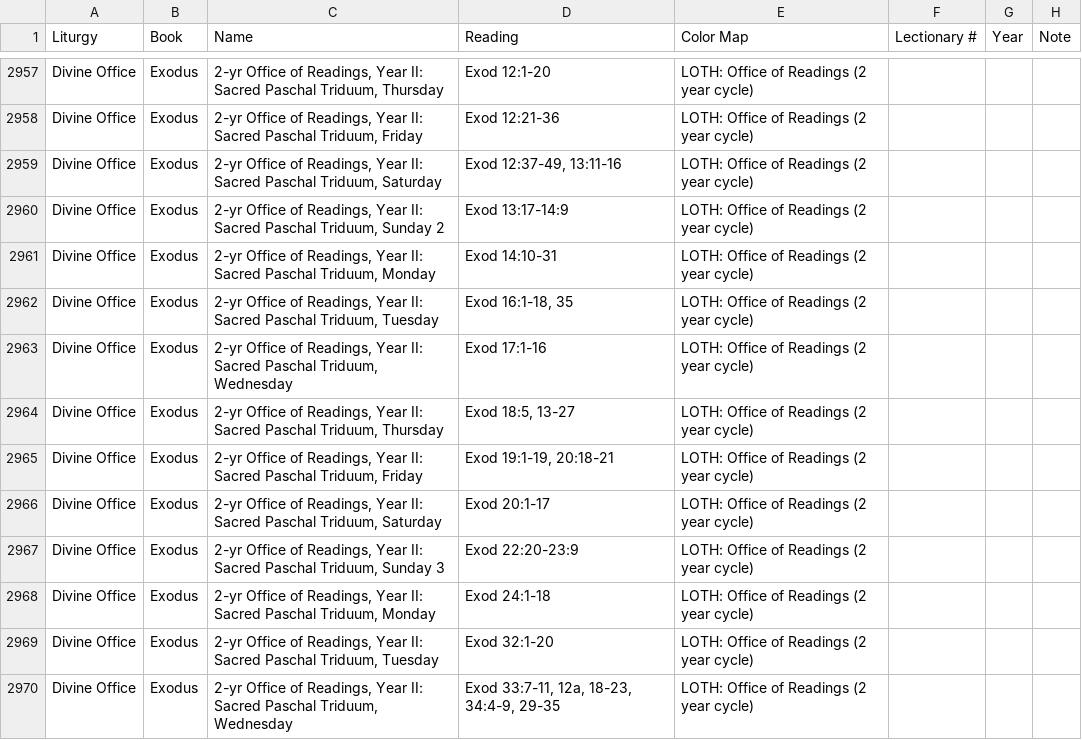
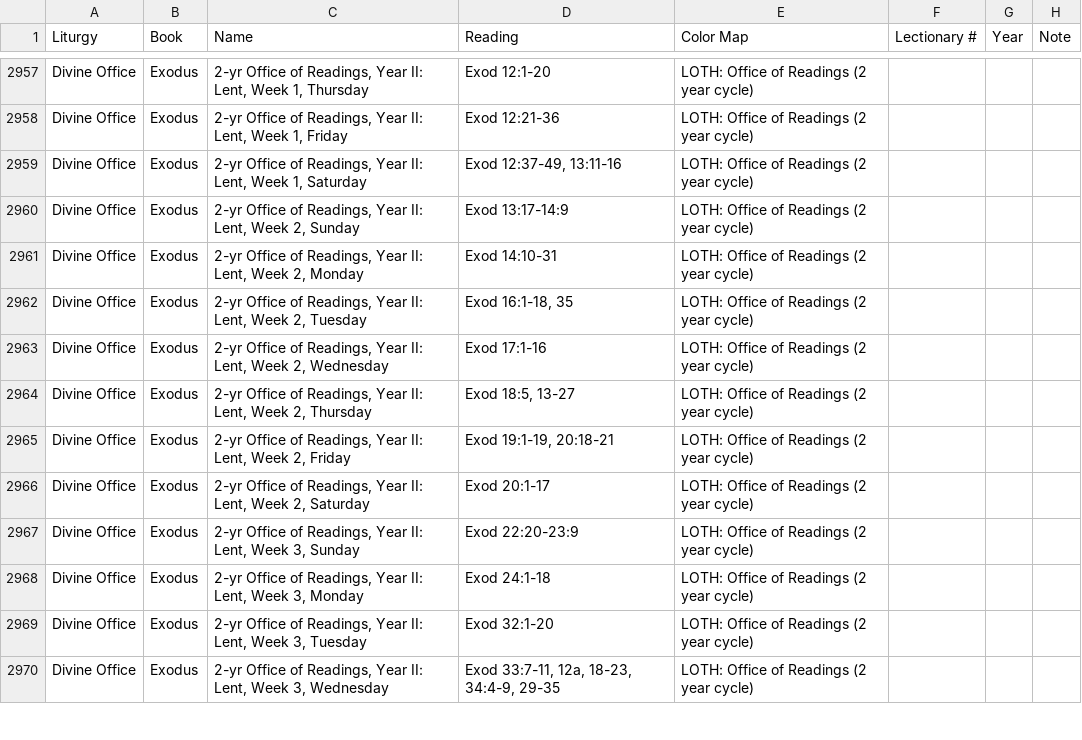
Before and after one commit to liturgybible/liturgybible.github.io, a CSV file: liturgy_bible_data.csv, drawn as a sheet; only a part is shown, gaps mark what is left out; the diff covers the shown part only; the diff names each change by its address in the sheet, - before the commit and + after, or states it on an @@ line.

```diff
--- a/liturgy_bible_data.csv
+++ b/liturgy_bible_data.csv
-C2957 (Name): …Year II: Sacred Paschal Triduum, Thursday
+C2957 (Name): …Year II: Lent, Week 1, Thursday
-C2958 (Name): …Year II: Sacred Paschal Triduum, Friday
+C2958 (Name): …Year II: Lent, Week 1, Friday
-C2959 (Name): …Year II: Sacred Paschal Triduum, Saturday
+C2959 (Name): …Year II: Lent, Week 1, Saturday
-C2960 (Name): …Year II: Sacred Paschal Triduum, Sunday 2
+C2960 (Name): …Year II: Lent, Week 2, Sunday
-C2961 (Name): …Year II: Sacred Paschal Triduum, Monday
+C2961 (Name): …Year II: Lent, Week 2, Monday
-C2962 (Name): …Year II: Sacred Paschal Triduum, Tuesday
+C2962 (Name): …Year II: Lent, Week 2, Tuesday
-C2963 (Name): …Year II: Sacred Paschal Triduum, Wednesday
+C2963 (Name): …Year II: Lent, Week 2, Wednesday
-C2964 (Name): …Year II: Sacred Paschal Triduum, Thursday
+C2964 (Name): …Year II: Lent, Week 2, Thursday
-C2965 (Name): …Year II: Sacred Paschal Triduum, Friday
+C2965 (Name): …Year II: Lent, Week 2, Friday
-C2966 (Name): …Year II: Sacred Paschal Triduum, Saturday
+C2966 (Name): …Year II: Lent, Week 2, Saturday
-C2967 (Name): …Year II: Sacred Paschal Triduum, Sunday 3
+C2967 (Name): …Year II: Lent, Week 3, Sunday
-C2968 (Name): …Year II: Sacred Paschal Triduum, Monday
+C2968 (Name): …Year II: Lent, Week 3, Monday
-C2969 (Name): …Year II: Sacred Paschal Triduum, Tuesday
+C2969 (Name): …Year II: Lent, Week 3, Tuesday
-C2970 (Name): …Year II: Sacred Paschal Triduum, Wednesday
+C2970 (Name): …Year II: Lent, Week 3, Wednesday
```
Also changed, not shown: 10 added rows and 59 edited cells elsewhere in this file, 15 other files.
